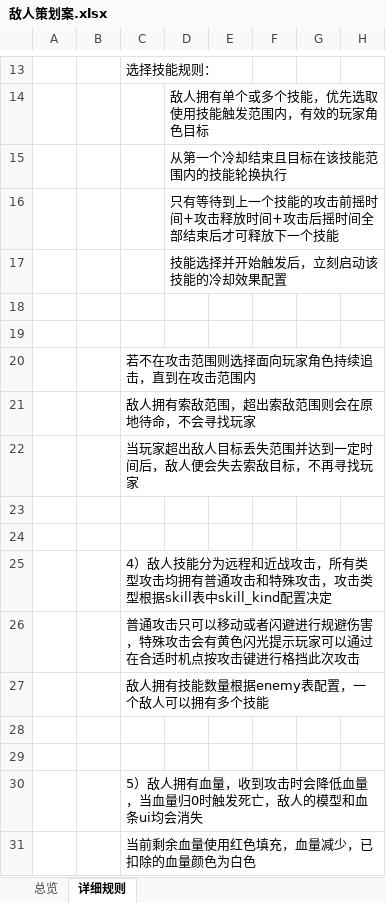
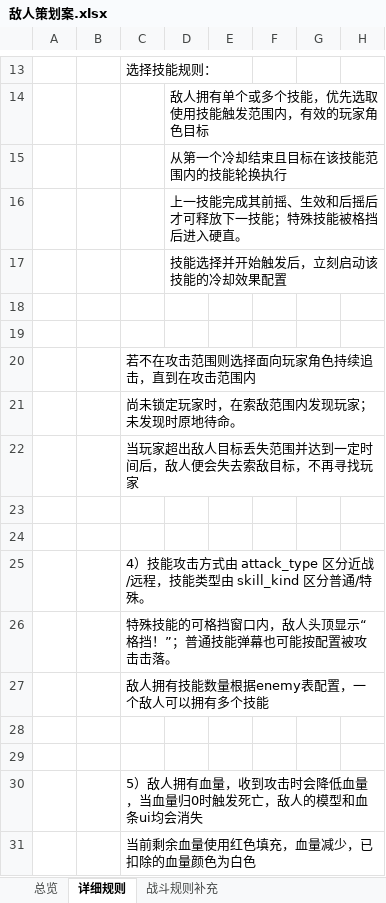
Before and after one commit to XztAAAAA/RPGGameProgram, an Excel workbook: 策划文档/敌人策划案.xlsx, sheet 详细规则, drawn as a sheet; only a part is shown, gaps mark what is left out; values as stored, in another font and other column widths than the file's, no borders; charts and pictures not drawn; the diff covers the shown part only; the diff names each change by its address in the sheet, - before the commit and + after, or states it on an @@ line.

```diff
--- a/策划文档/敌人策划案.xlsx (sheet 详细规则)
+++ b/策划文档/敌人策划案.xlsx (sheet 详细规则)
+sheet tab: 战斗规则补充
-D16: 只有等待到上一个技能的攻击前摇时间+攻击释放时间+攻击后摇时间全部结束后才可释放下一个技能
+D16: 上一技能完成其前摇、生效和后摇后才可释放下一技能；特殊技能被格挡后进入硬直。
-C21: 敌人拥有索敌范围，超出索敌范围则会在原地待命，不会寻找玩家
+C21: 尚未锁定玩家时，在索敌范围内发现玩家；未发现时原地待命。
-C25: 4）敌人技能分为远程和近战攻击，所有类型攻击均拥有普通攻击和特殊攻击，攻击类型根据skill表中skill_kind配置决定
+C25: 4）技能攻击方式由 attack_type 区分近战/远程，技能类型由 skill_kind 区分普通/特殊。
-C26: 普通攻击只可以移动或者闪避进行规避伤害，特殊攻击会有黄色闪光提示玩家可以通过在合适时机点按攻击键进行格挡此次攻击
+C26: 特殊技能的可格挡窗口内，敌人头顶显示“格挡！”；普通技能弹幕也可能按配置被攻击击落。
```
Also changed, not shown: 12 edited cells and cell formats elsewhere in this sheet, sheet 总览, 1 other file.
